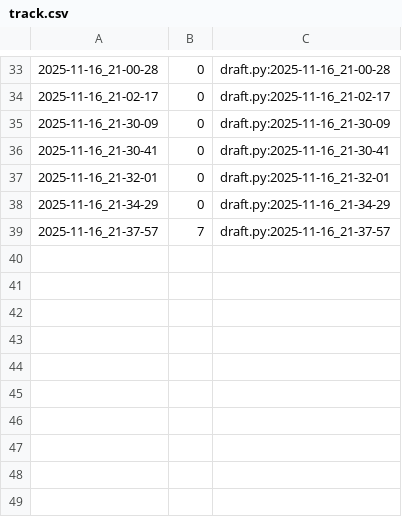
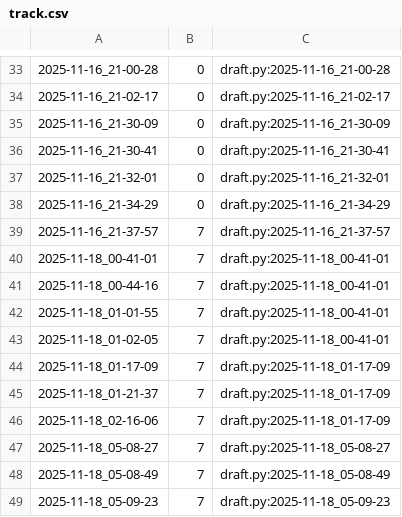
Before and after one commit to qxcode-course/poo-rc-bloco-c-isabeliloliveira, a CSV file: myrep/.tko/track/poo@lapiseira/track.csv, drawn as a sheet; only a part is shown, gaps mark what is left out.

```diff
--- a/myrep/.tko/track/poo@lapiseira/track.csv
+++ b/myrep/.tko/track/poo@lapiseira/track.csv
@@ -39 +39,11 @@
 2025-11-16_21-37-57,7,draft.py:2025-11-16_21-37-57
+2025-11-18_00-41-01,7,draft.py:2025-11-18_00-41-01
+2025-11-18_00-44-16,7,draft.py:2025-11-18_00-41-01
+2025-11-18_01-01-55,7,draft.py:2025-11-18_00-41-01
+2025-11-18_01-02-05,7,draft.py:2025-11-18_00-41-01
+2025-11-18_01-17-09,7,draft.py:2025-11-18_01-17-09
+2025-11-18_01-21-37,7,draft.py:2025-11-18_01-17-09
+2025-11-18_02-16-06,7,draft.py:2025-11-18_01-17-09
+2025-11-18_05-08-27,7,draft.py:2025-11-18_05-08-27
+2025-11-18_05-08-49,7,draft.py:2025-11-18_05-08-49
+2025-11-18_05-09-23,7,draft.py:2025-11-18_05-09-23
```
Also changed, not shown: 6 other files.
